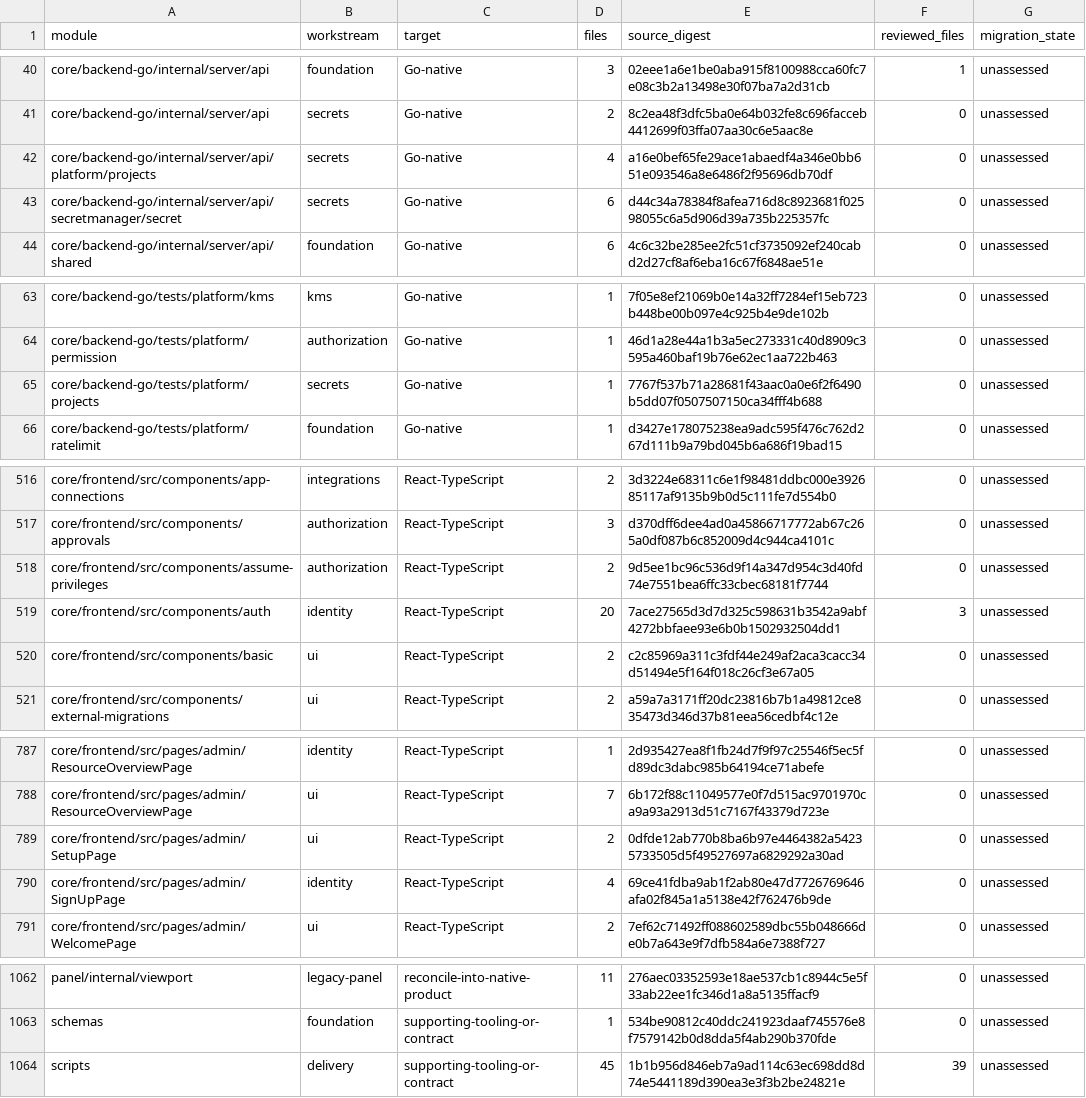
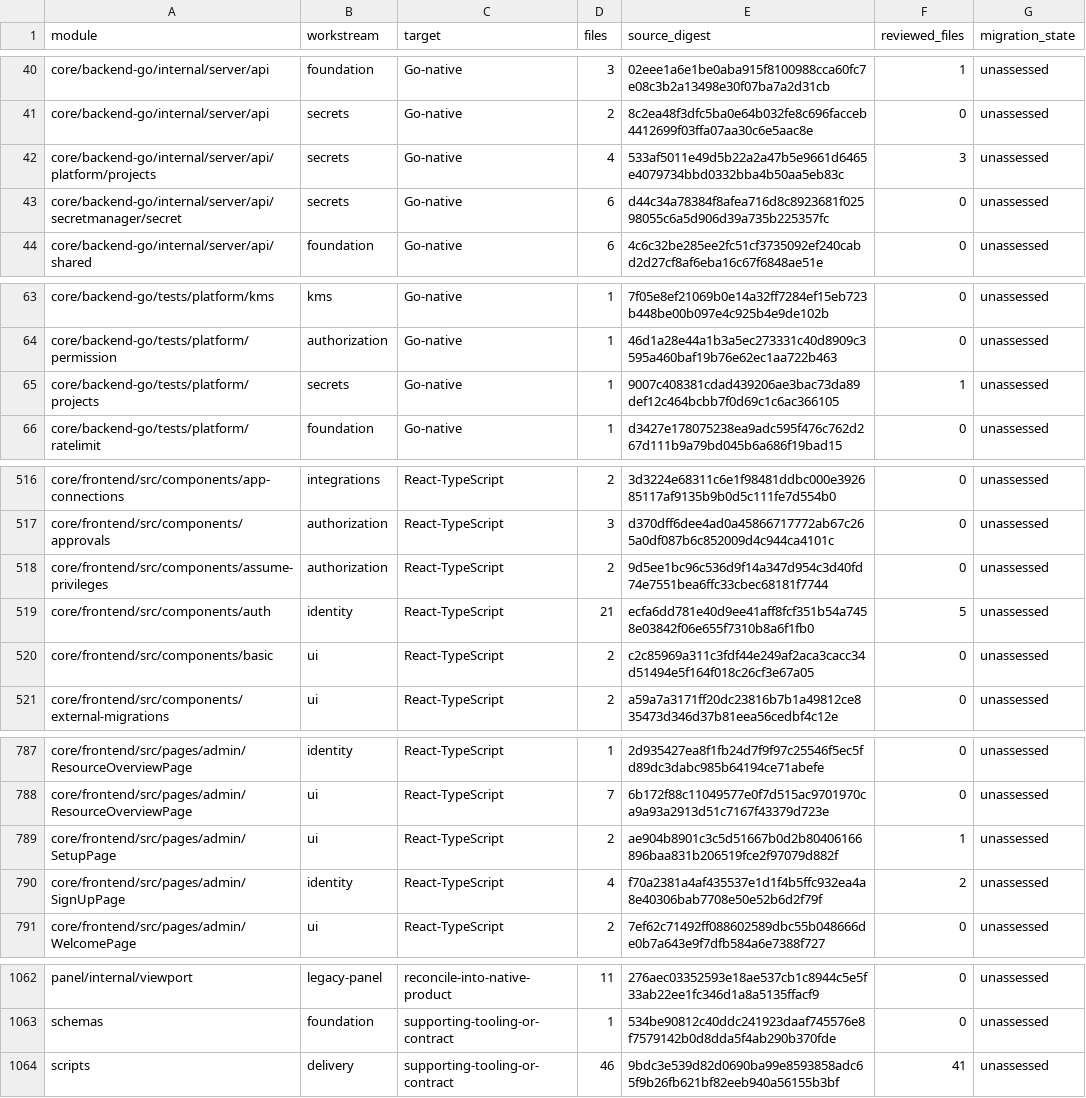
Before and after one commit to shippinAI/vaultix, a TSV file: docs/migration/generated/modules.tsv, drawn as a sheet; only a part is shown, gaps mark what is left out; the diff covers the shown part only.

```diff
--- a/docs/migration/generated/modules.tsv
+++ b/docs/migration/generated/modules.tsv
@@ -41,3 +41,3 @@ core/backend-go/internal/server/api	foundation	Go-native	3	02eee1a6e1be0aba915f8
 core/backend-go/internal/server/api	secrets	Go-native	2	8c2ea48f3dfc5ba0e64b032fe8c696facceb4412699f03ffa07aa30c6e5aac8e	0	unassessed
-core/backend-go/internal/server/api/platform/projects	secrets	Go-native	4	a16e0bef65fe29ace1abaedf4a346e0bb651e093546a8e6486f2f95696db70df	0	unassessed
+core/backend-go/internal/server/api/platform/projects	secrets	Go-native	4	533af5011e49d5b22a2a47b5e9661d6465e4079734bbd0332bba4b50aa5eb83c	3	unassessed
 core/backend-go/internal/server/api/secretmanager/secret	secrets	Go-native	6	d44c34a78384f8afea716d8c8923681f02598055c6a5d906d39a735b225357fc	0	unassessed
@@ -64,3 +64,3 @@ core/backend-go/tests/platform/kms	kms	Go-native	1	7f05e8ef21069b0e14a32ff7284ef
 core/backend-go/tests/platform/permission	authorization	Go-native	1	46d1a28e44a1b3a5ec273331c40d8909c3595a460baf19b76e62ec1aa722b463	0	unassessed
-core/backend-go/tests/platform/projects	secrets	Go-native	1	7767f537b71a28681f43aac0a0e6f2f6490b5dd07f0507507150ca34fff4b688	0	unassessed
+core/backend-go/tests/platform/projects	secrets	Go-native	1	9007c408381cdad439206ae3bac73da89def12c464bcbb7f0d69c1c6ac366105	1	unassessed
 core/backend-go/tests/platform/ratelimit	foundation	Go-native	1	d3427e178075238ea9adc595f476c762d267d111b9a79bd045b6a686f19bad15	0	unassessed
@@ -518,3 +518,3 @@ core/frontend/src/components/approvals	authorization	React-TypeScript	3	d370dff6
 core/frontend/src/components/assume-privileges	authorization	React-TypeScript	2	9d5ee1bc96c536d9f14a347d954c3d40fd74e7551bea6ffc33cbec68181f7744	0	unassessed
-core/frontend/src/components/auth	identity	React-TypeScript	20	7ace27565d3d7d325c598631b3542a9abf4272bbfaee93e6b0b1502932504dd1	3	unassessed
+core/frontend/src/components/auth	identity	React-TypeScript	21	ecfa6dd781e40d9ee41aff8fcf351b54a7458e03842f06e655f7310b8a6f1fb0	5	unassessed
 core/frontend/src/components/basic	ui	React-TypeScript	2	c2c85969a311c3fdf44e249af2aca3cacc34d51494e5f164f018c26cf3e67a05	0	unassessed
@@ -788,4 +788,4 @@ core/frontend/src/pages/admin/ResourceOverviewPage	identity	React-TypeScript	1	2
 core/frontend/src/pages/admin/ResourceOverviewPage	ui	React-TypeScript	7	6b172f88c11049577e0f7d515ac9701970ca9a93a2913d51c7167f43379d723e	0	unassessed
-core/frontend/src/pages/admin/SetupPage	ui	React-TypeScript	2	0dfde12ab770b8ba6b97e4464382a54235733505d5f49527697a6829292a30ad	0	unassessed
-core/frontend/src/pages/admin/SignUpPage	identity	React-TypeScript	4	69ce41fdba9ab1f2ab80e47d7726769646afa02f845a1a5138e42f762476b9de	0	unassessed
+core/frontend/src/pages/admin/SetupPage	ui	React-TypeScript	2	ae904b8901c3c5d51667b0d2b80406166896baa831b206519fce2f97079d882f	1	unassessed
+core/frontend/src/pages/admin/SignUpPage	identity	React-TypeScript	4	f70a2381a4af435537e1d1f4b5ffc932ea4a8e40306bab7708e50e52b6d2f79f	2	unassessed
 core/frontend/src/pages/admin/WelcomePage	ui	React-TypeScript	2	7ef62c71492ff088602589dbc55b048666de0b7a643e9f7dfb584a6e7388f727	0	unassessed
@@ -1063,2 +1063,2 @@ panel/internal/viewport	legacy-panel	reconcile-into-native-product	11	276aec0335
 schemas	foundation	supporting-tooling-or-contract	1	534be90812c40ddc241923daaf745576e8f7579142b0d8dda5f4ab290b370fde	0	unassessed
-scripts	delivery	supporting-tooling-or-contract	45	1b1b956d846eb7a9ad114c63ec698dd8d74e5441189d390ea3e3f3b2be24821e	39	unassessed
+scripts	delivery	supporting-tooling-or-contract	46	9bdc3e539d82d0690ba99e8593858adc65f9b26fb621bf82eeb940a56155b3bf	41	unassessed
```
Also changed, not shown: 4 edited cells elsewhere in this file, 23 other files.
